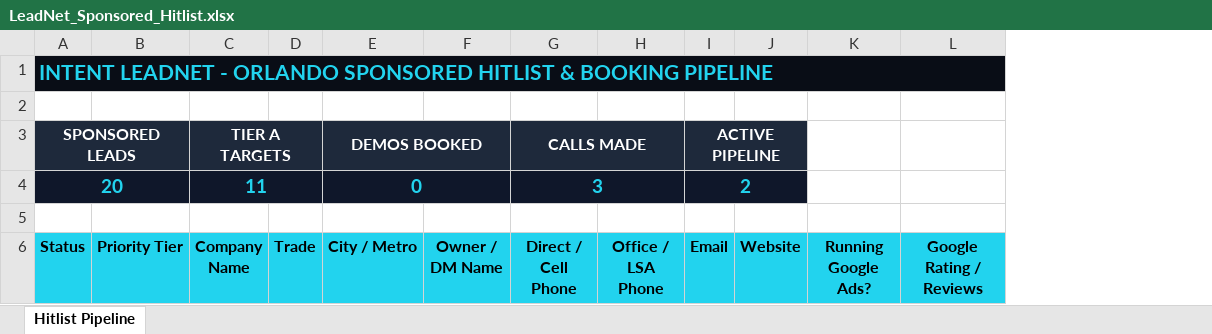
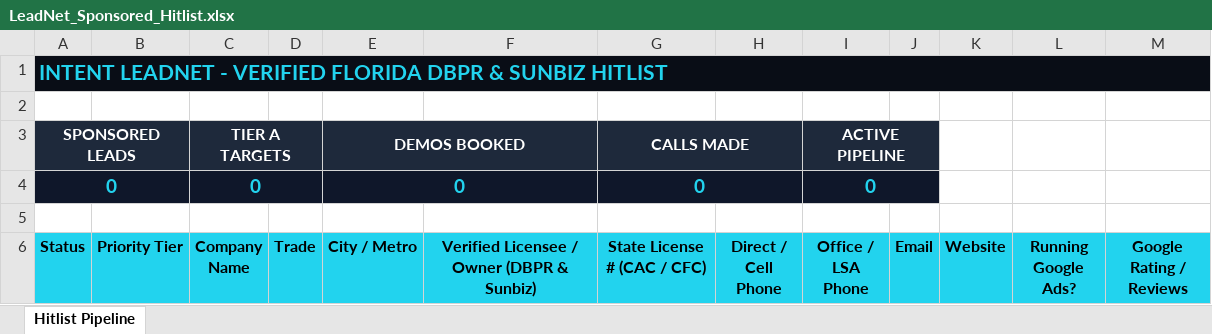
Before and after one commit to jcelest/intent, an Excel workbook: sales/LeadNet_Sponsored_Hitlist.xlsx, sheet Hitlist Pipeline, drawn as a sheet; only a part is shown; values as stored, in another font and other column widths than the file's, no borders; removed rows and columns are numbered as before the commit, all else as after; rows hold the shown columns only; the diff covers the shown part only; the diff names each change by its address in the sheet, - before the commit and + after, or states it on an @@ line.

```diff
--- a/sales/LeadNet_Sponsored_Hitlist.xlsx (sheet Hitlist Pipeline)
+++ b/sales/LeadNet_Sponsored_Hitlist.xlsx (sheet Hitlist Pipeline)
-column F (Owner / DM Name), empty
+column F, row 6: Verified Licensee / Owner (DBPR & Sunbiz)
+column G (State License # (CAC / CFC)), row 3: CALLS MADE
-A1 (Status): …LEADNET - ORLANDO SPONSORED HITLIST & BOOKING PIPELINE
+A1 (Status): …LEADNET - VERIFIED FLORIDA DBPR & SUNBIZ HITLIST
-H3 (Direct / Cell Phone): CALLS MADE
+H3 (Direct / Cell Phone): (empty)
-G3:H3 merged
-I3 (Office / LSA Phone): (empty)
+I3 (Office / LSA Phone): ACTIVE PIPELINE
+I3:J3 merged
-J3 (Email): ACTIVE PIPELINE
+J3 (Email): (empty)
-I3:J3 merged
-K3 fill: #1E293B
+K3 fill: none
-row 4: 20 |  | 11 |  | 0 |  | 3 |  | 2
+row 4: 0 |  | 0 |  | 0 |  | 0 |  | 0
```
Also changed, not shown: 1 added row, 1 removed row, 72 edited cells and cell formats elsewhere in this sheet, sales/LeadNet_Hitlist_Pipeline.xlsx, sales/LeadNet_Verified_DBPR_Hitlist.xlsx, 5 other files.
